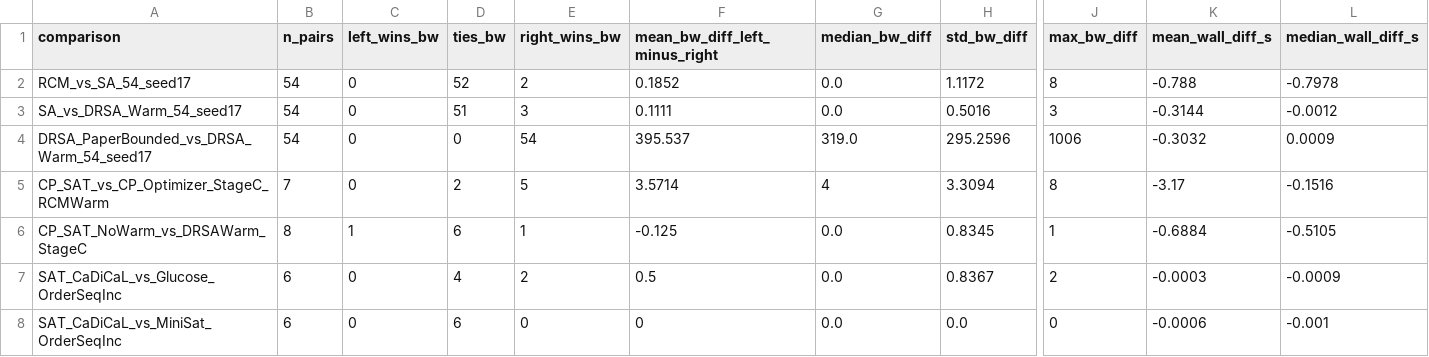
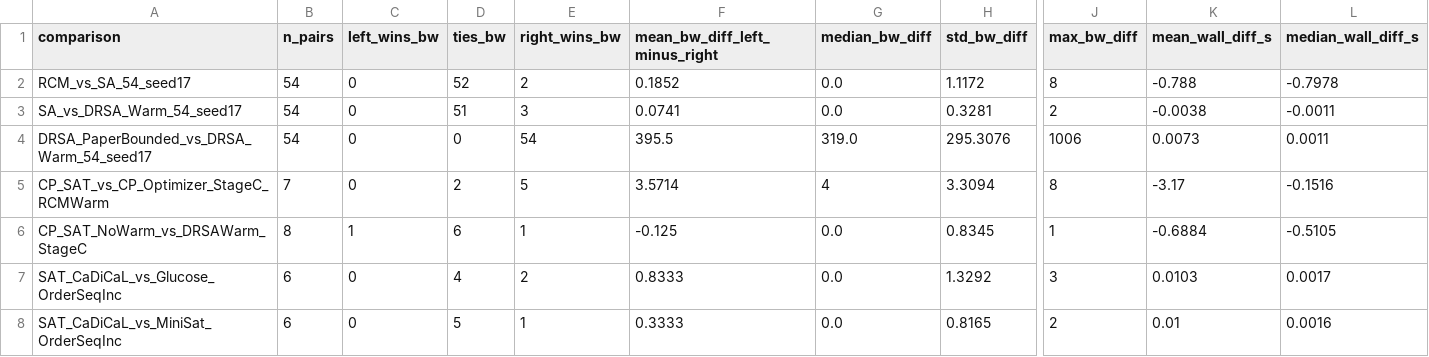
Before and after one commit to anhson1207/HK1_2627_INT3011E_4_Assignment2, a CSV file: results/member3_m3_6/paired_comparisons.csv, drawn as a sheet; only a part is shown, gaps mark what is left out; the diff names each change by its address in the sheet, - before the commit and + after, or states it on an @@ line.

```diff
--- a/results/member3_m3_6/paired_comparisons.csv
+++ b/results/member3_m3_6/paired_comparisons.csv
-F3 (mean_bw_diff_left_minus_right): 0.1111
+F3 (mean_bw_diff_left_minus_right): 0.0741
-H3 (std_bw_diff): 0.5016
+H3 (std_bw_diff): 0.3281
-J3 (max_bw_diff): 3
+J3 (max_bw_diff): 2
-K3 (mean_wall_diff_s): -0.3144
+K3 (mean_wall_diff_s): -0.0038
-L3 (median_wall_diff_s): -0.0012
+L3 (median_wall_diff_s): -0.0011
-F4 (mean_bw_diff_left_minus_right): 395.537
+F4 (mean_bw_diff_left_minus_right): 395.5
-H4 (std_bw_diff): 295.2596
+H4 (std_bw_diff): 295.3076
-K4 (mean_wall_diff_s): -0.3032
+K4 (mean_wall_diff_s): 0.0073
-L4 (median_wall_diff_s): 0.0009
+L4 (median_wall_diff_s): 0.0011
-F7 (mean_bw_diff_left_minus_right): 0.5
+F7 (mean_bw_diff_left_minus_right): 0.8333
-H7 (std_bw_diff): 0.8367
+H7 (std_bw_diff): 1.3292
-J7 (max_bw_diff): 2
+J7 (max_bw_diff): 3
-K7 (mean_wall_diff_s): -0.0003
+K7 (mean_wall_diff_s): 0.0103
-L7 (median_wall_diff_s): -0.0009
+L7 (median_wall_diff_s): 0.0017
-D8 (ties_bw): 6
+D8 (ties_bw): 5
-E8 (right_wins_bw): 0
+E8 (right_wins_bw): 1
-F8 (mean_bw_diff_left_minus_right): 0
+F8 (mean_bw_diff_left_minus_right): 0.3333
-H8 (std_bw_diff): 0.0
+H8 (std_bw_diff): 0.8165
-J8 (max_bw_diff): 0
+J8 (max_bw_diff): 2
-K8 (mean_wall_diff_s): -0.0006
+K8 (mean_wall_diff_s): 0.01
-L8 (median_wall_diff_s): -0.001
+L8 (median_wall_diff_s): 0.0016
```
Also changed, not shown: results/member3_m3_6/per_method_summary.csv, 15 other files.
